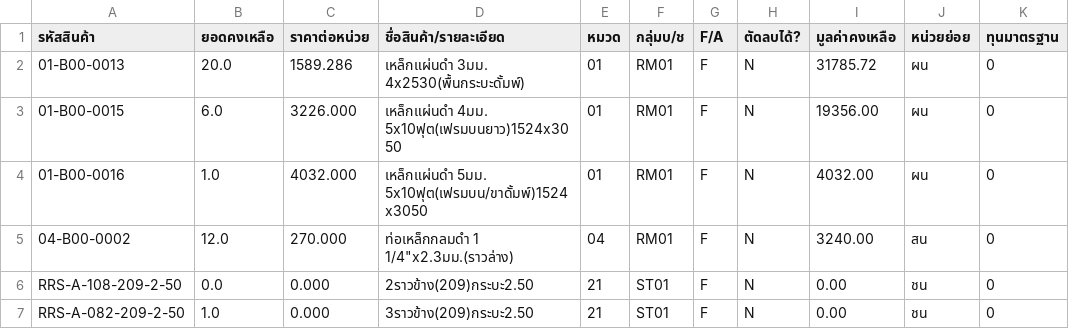
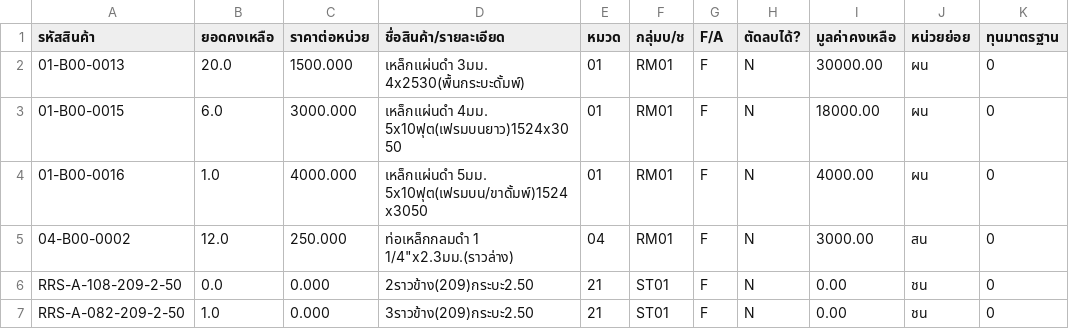
Before and after one commit to RRSDUMP101/ST01-, a CSV file: samples/express_item_list.csv, drawn as a sheet.

```diff
--- a/samples/express_item_list.csv
+++ b/samples/express_item_list.csv
@@ -1,6 +1,6 @@
 รหัสสินค้า,ยอดคงเหลือ,ราคาต่อหน่วย,ชื่อสินค้า/รายละเอียด,หมวด,กลุ่มบ/ช,F/A,ตัดลบได้?,มูลค่าคงเหลือ,หน่วยย่อย,ทุนมาตรฐาน
-01-B00-0013,20.0,1589.286,เหล็กแผ่นดำ 3มม. 4x2530(พื้นกระบะดั้มพ์),01,RM01,F,N,31785.72,ผน,0
-01-B00-0015,6.0,3226.000,เหล็กแผ่นดำ 4มม. 5x10ฟุต(เฟรมบนยาว)1524x3050,01,RM01,F,N,19356.00,ผน,0
-01-B00-0016,1.0,4032.000,เหล็กแผ่นดำ 5มม. 5x10ฟุต(เฟรมบน/ขาดั้มพ์)1524x3050,01,RM01,F,N,4032.00,ผน,0
-04-B00-0002,12.0,270.000,"ท่อเหล็กกลมดำ 1 1/4""x2.3มม.(ราวล่าง)",04,RM01,F,N,3240.00,สน,0
+01-B00-0013,20.0,1500.000,เหล็กแผ่นดำ 3มม. 4x2530(พื้นกระบะดั้มพ์),01,RM01,F,N,30000.00,ผน,0
+01-B00-0015,6.0,3000.000,เหล็กแผ่นดำ 4มม. 5x10ฟุต(เฟรมบนยาว)1524x3050,01,RM01,F,N,18000.00,ผน,0
+01-B00-0016,1.0,4000.000,เหล็กแผ่นดำ 5มม. 5x10ฟุต(เฟรมบน/ขาดั้มพ์)1524x3050,01,RM01,F,N,4000.00,ผน,0
+04-B00-0002,12.0,250.000,"ท่อเหล็กกลมดำ 1 1/4""x2.3มม.(ราวล่าง)",04,RM01,F,N,3000.00,สน,0
 RRS-A-108-209-2-50,0.0,0.000,2ราวข้าง(209)กระบะ2.50,21,ST01,F,N,0.00,ชน,0
```
Also changed, not shown: 28 other files.
